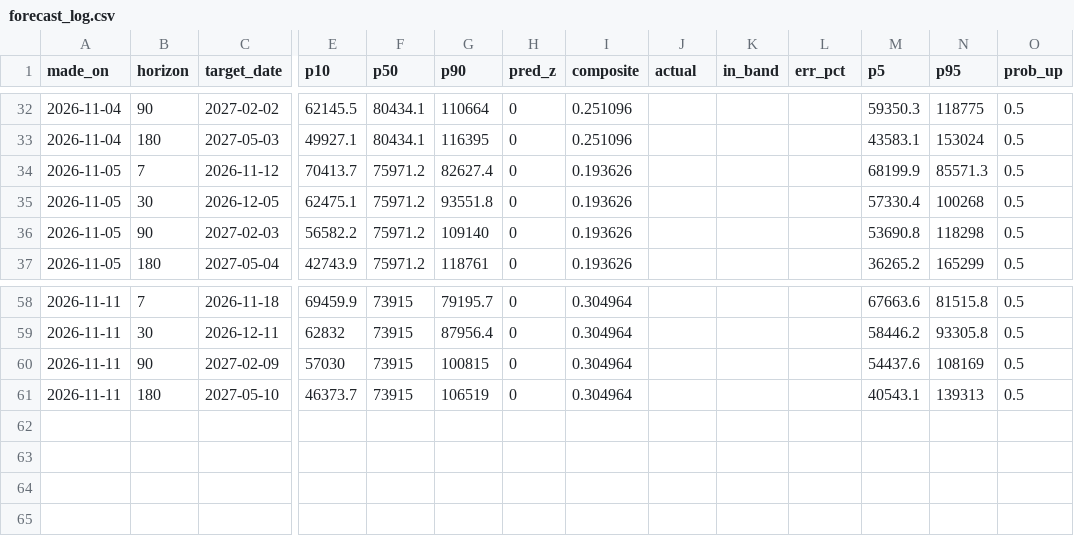
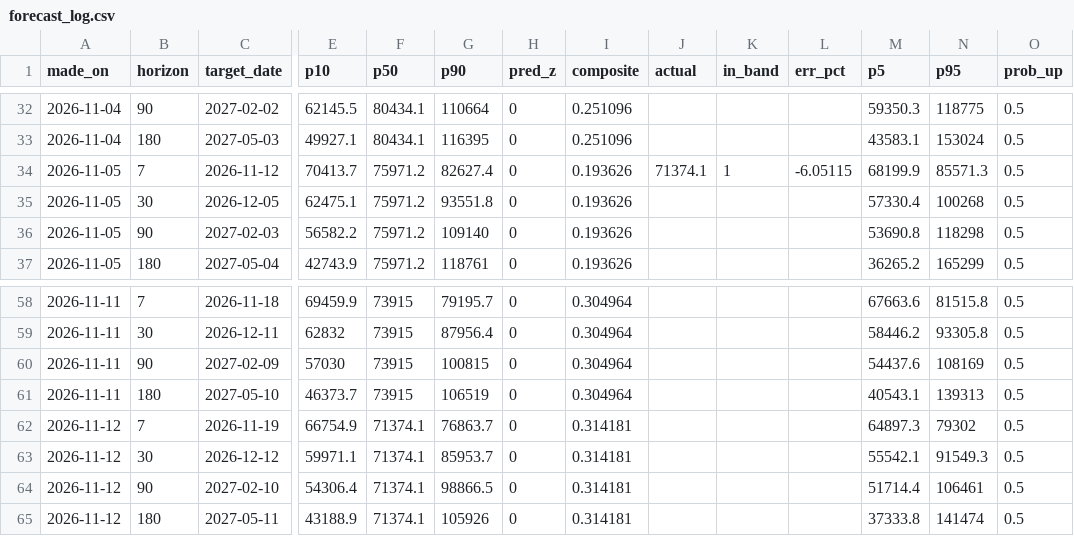
Before and after one commit to wywigacz/bitcoin-barometer, a CSV file: data/forecast_log.csv, drawn as a sheet; only a part is shown, gaps mark what is left out; rows hold the shown columns only; the diff names each change by its address in the sheet, - before the commit and + after, or states it on an @@ line.

```diff
--- a/data/forecast_log.csv
+++ b/data/forecast_log.csv
-J34 (actual): (empty)
+J34 (actual): 71374.1
-K34 (in_band): (empty)
+K34 (in_band): 1
-L34 (err_pct): (empty)
+L34 (err_pct): -6.05115
+row 62: 2026-11-12 | 7 | 2026-11-19 | 66754.9 | 71374.1 | 76863.7 | 0 | 0.314181 |  |  |  | 64897.3 | 79302 | 0.5
+row 63: 2026-11-12 | 30 | 2026-12-12 | 59971.1 | 71374.1 | 85953.7 | 0 | 0.314181 |  |  |  | 55542.1 | 91549.3 | 0.5
+row 64: 2026-11-12 | 90 | 2027-02-10 | 54306.4 | 71374.1 | 98866.5 | 0 | 0.314181 |  |  |  | 51714.4 | 106461 | 0.5
+row 65: 2026-11-12 | 180 | 2027-05-11 | 43188.9 | 71374.1 | 105926 | 0 | 0.314181 |  |  |  | 37333.8 | 141474 | 0.5
```
Also changed, not shown: data/judge_live.csv, data/ledger.csv, 33 other files.
